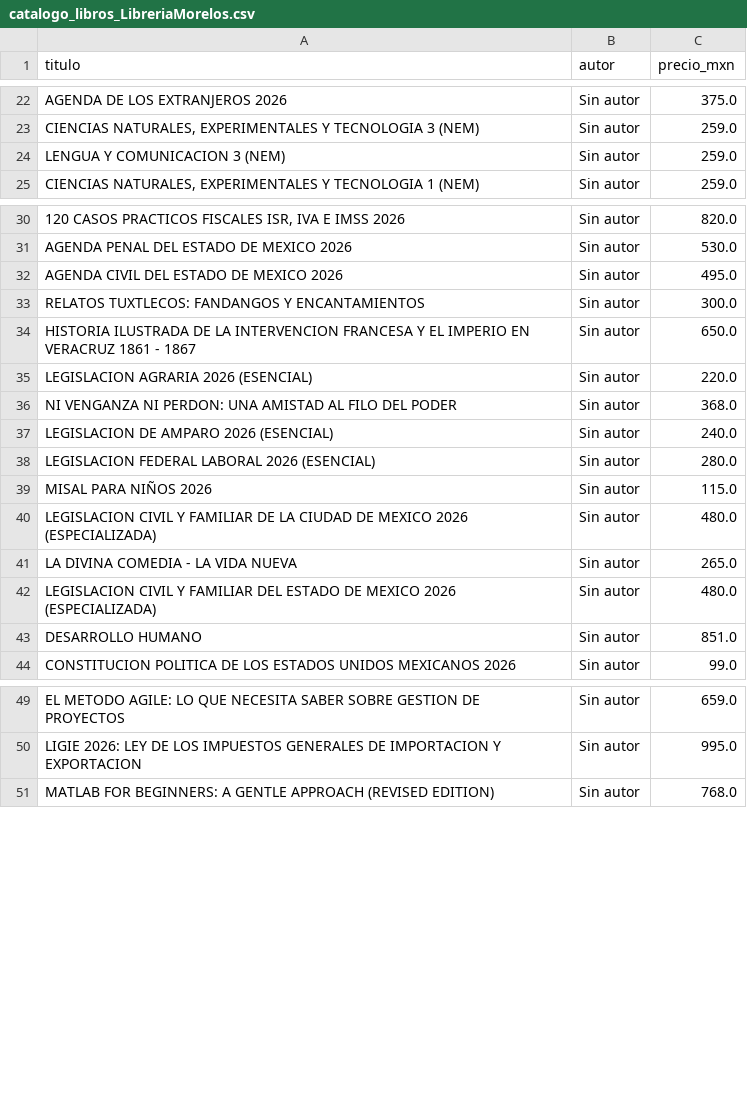
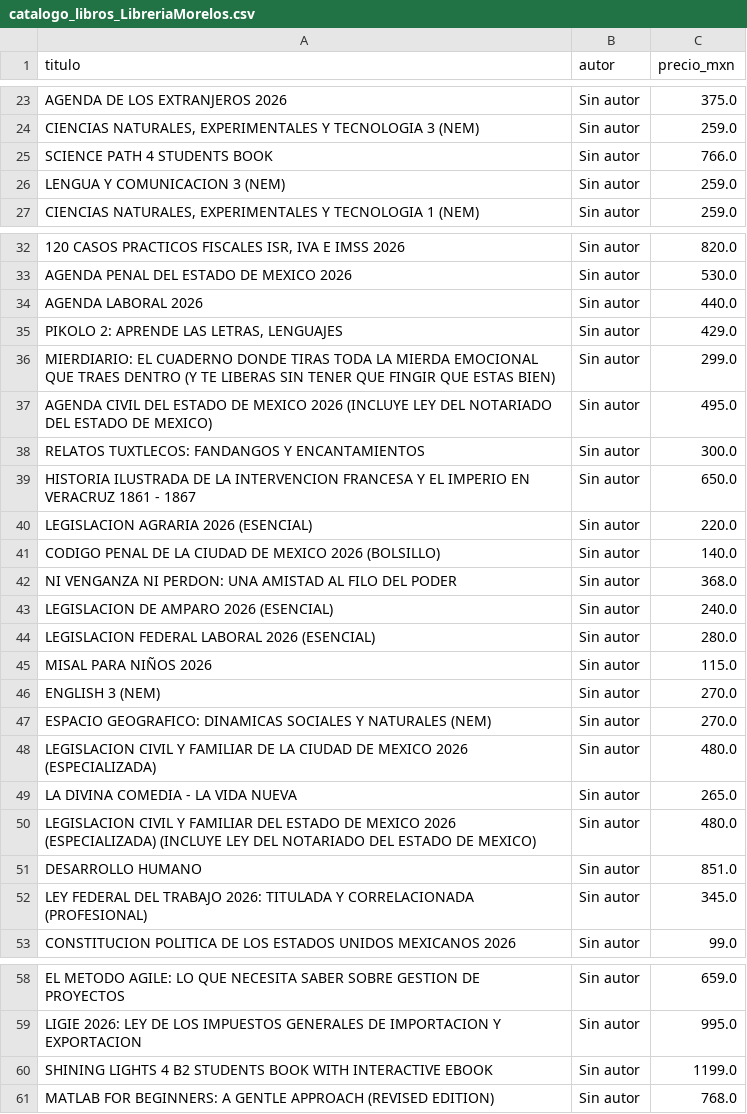
Before and after one commit to Karenz09/Web-scraping-libreria-Morelos, a CSV file: catalogo_libros_LibreriaMorelos.csv, drawn as a sheet; only a part is shown, gaps mark what is left out; addresses are those after the commit; the diff covers the shown part only; the diff names each change by its address in the sheet, - before the commit and + after, or states it on an @@ line.

```diff
--- a/catalogo_libros_LibreriaMorelos.csv
+++ b/catalogo_libros_LibreriaMorelos.csv
+row 25: SCIENCE PATH 4 STUDENTS BOOK | Sin autor | 766.0
+row 34: AGENDA LABORAL 2026 | Sin autor | 440.0
+row 35: PIKOLO 2: APRENDE LAS LETRAS, LENGUAJES | Sin autor | 429.0
+row 36: MIERDIARIO: EL CUADERNO DONDE TIRAS TODA LA MIERDA EMOCIONAL QUE TRAES DENTRO (Y TE LIBERAS SIN TENER QUE FINGIR QUE ESTAS BIEN) | Sin autor | 299.0
-A37 (titulo): …MEXICO 2026
+A37 (titulo): …MEXICO 2026 (INCLUYE LEY DEL NOTARIADO DEL ESTADO DE MEXICO)
+row 41: CODIGO PENAL DE LA CIUDAD DE MEXICO 2026 (BOLSILLO) | Sin autor | 140.0
+row 46: ENGLISH 3 (NEM) | Sin autor | 270.0
+row 47: ESPACIO GEOGRAFICO: DINAMICAS SOCIALES Y NATURALES (NEM) | Sin autor | 270.0
-A50 (titulo): …2026 (ESPECIALIZADA)
+A50 (titulo): …2026 (ESPECIALIZADA) (INCLUYE LEY DEL NOTARIADO DEL ESTADO DE MEXICO)
+row 52: LEY FEDERAL DEL TRABAJO 2026: TITULADA Y CORRELACIONADA (PROFESIONAL) | Sin autor | 345.0
+row 60: SHINING LIGHTS 4 B2 STUDENTS BOOK WITH INTERACTIVE EBOOK | Sin autor | 1199.0
```
Also changed, not shown: 4 added rows and 13 removed rows elsewhere in this file.
